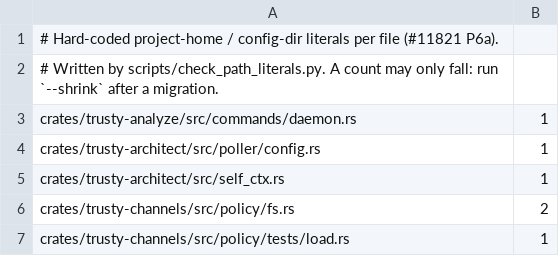
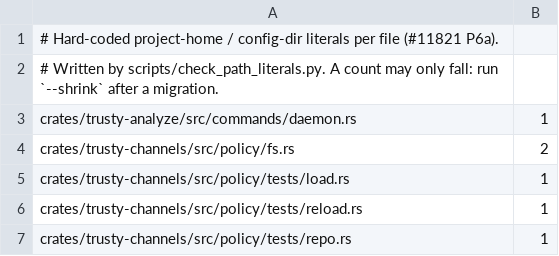
Before and after one commit to bobmatnyc/trusty-tools, a TSV file: scripts/path_literals_baseline.tsv, drawn as a sheet; only a part is shown; the shorter side is filled out with more unchanged rows; the diff names each change by its address in the sheet, - before the commit and + after, or states it on an @@ line.

```diff
--- a/scripts/path_literals_baseline.tsv
+++ b/scripts/path_literals_baseline.tsv
-row 4: crates/trusty-architect/src/poller/config.rs | 1
-row 5: crates/trusty-architect/src/self_ctx.rs | 1
```
Also changed, not shown: 3 other files.
